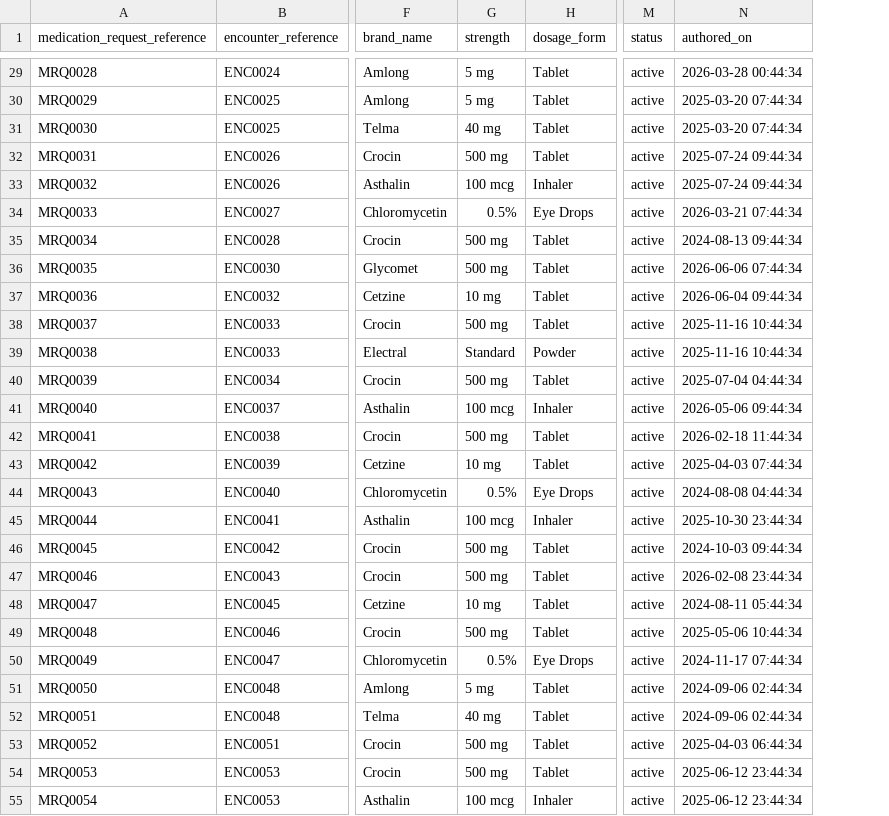
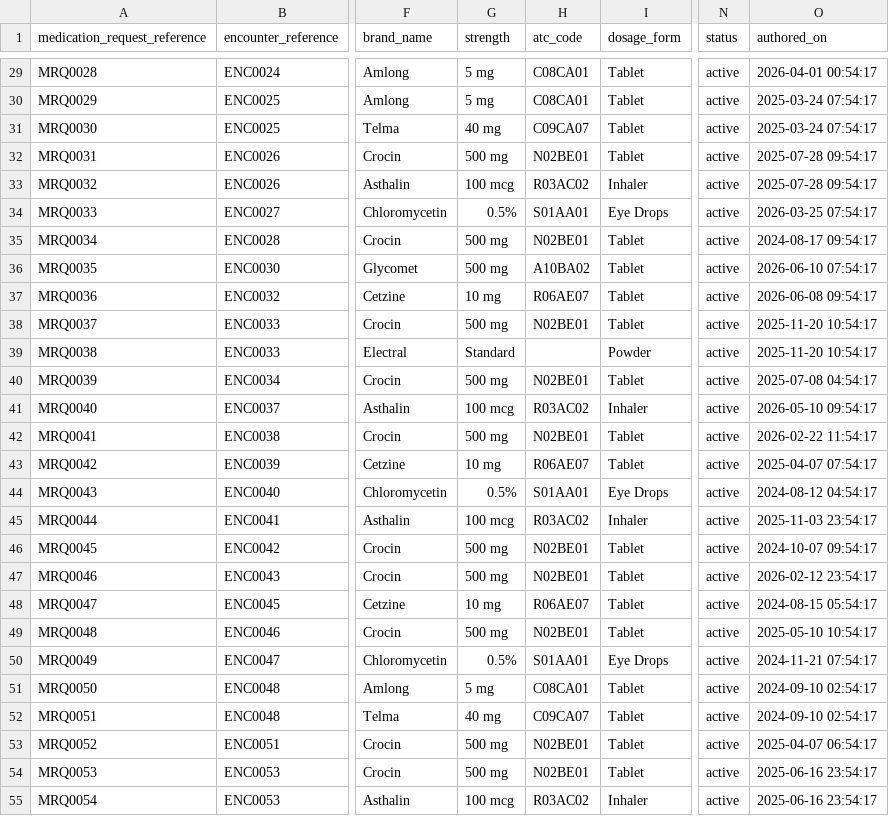
Before and after one commit to AegleCare0306/abdm-backend, a CSV file: server/data/transaction/medication_requests.csv, drawn as a sheet; only a part is shown, gaps mark what is left out; addresses are those after the commit; the diff covers the shown part only; the diff names each change by its address in the sheet, - before the commit and + after, or states it on an @@ line.

```diff
--- a/server/data/transaction/medication_requests.csv
+++ b/server/data/transaction/medication_requests.csv
+column H (atc_code), rows 29-55: C08CA01 | C08CA01 | C09CA07 | N02BE01 | R03AC02 | S01AA01 | N02BE01 | A10BA02 | R06AE07 | N02BE01 |  | N02BE01 | R03AC02 | N02BE01 | R06AE07 | S01AA01 | R03AC02 | N02BE01 | N02BE01 | R06AE07 | N02BE01 | S01AA01 | C08CA01 | C09CA07 | N02BE01 | N02BE01 | R03AC02
-O29 (authored_on): 2026-03-28 00:44:34
+O29 (authored_on): 2026-04-01 00:54:17
-O30:O31 (authored_on): 2025-03-20 07:44:34
+O30:O31 (authored_on): 2025-03-24 07:54:17
-O32:O33 (authored_on): 2025-07-24 09:44:34
+O32:O33 (authored_on): 2025-07-28 09:54:17
-O34 (authored_on): 2026-03-21 07:44:34
+O34 (authored_on): 2026-03-25 07:54:17
-O35 (authored_on): 2024-08-13 09:44:34
+O35 (authored_on): 2024-08-17 09:54:17
-O36 (authored_on): 2026-06-06 07:44:34
+O36 (authored_on): 2026-06-10 07:54:17
-O37 (authored_on): 2026-06-04 09:44:34
+O37 (authored_on): 2026-06-08 09:54:17
-O38:O39 (authored_on): 2025-11-16 10:44:34
+O38:O39 (authored_on): 2025-11-20 10:54:17
-O40 (authored_on): 2025-07-04 04:44:34
+O40 (authored_on): 2025-07-08 04:54:17
-O41 (authored_on): 2026-05-06 09:44:34
+O41 (authored_on): 2026-05-10 09:54:17
-O42 (authored_on): 2026-02-18 11:44:34
+O42 (authored_on): 2026-02-22 11:54:17
-O43 (authored_on): 2025-04-03 07:44:34
+O43 (authored_on): 2025-04-07 07:54:17
-O44 (authored_on): 2024-08-08 04:44:34
+O44 (authored_on): 2024-08-12 04:54:17
-O45 (authored_on): 2025-10-30 23:44:34
+O45 (authored_on): 2025-11-03 23:54:17
-O46 (authored_on): 2024-10-03 09:44:34
+O46 (authored_on): 2024-10-07 09:54:17
-O47 (authored_on): 2026-02-08 23:44:34
+O47 (authored_on): 2026-02-12 23:54:17
-O48 (authored_on): 2024-08-11 05:44:34
+O48 (authored_on): 2024-08-15 05:54:17
-O49 (authored_on): 2025-05-06 10:44:34
+O49 (authored_on): 2025-05-10 10:54:17
-O50 (authored_on): 2024-11-17 07:44:34
+O50 (authored_on): 2024-11-21 07:54:17
-O51:O52 (authored_on): 2024-09-06 02:44:34
+O51:O52 (authored_on): 2024-09-10 02:54:17
-O53 (authored_on): 2025-04-03 06:44:34
+O53 (authored_on): 2025-04-07 06:54:17
-O54:O55 (authored_on): 2025-06-12 23:44:34
+O54:O55 (authored_on): 2025-06-16 23:54:17
```
Also changed, not shown: 56 edited cells elsewhere in this file, server/data/master/patients.csv, server/data/patient_records.csv, 49 other files.
